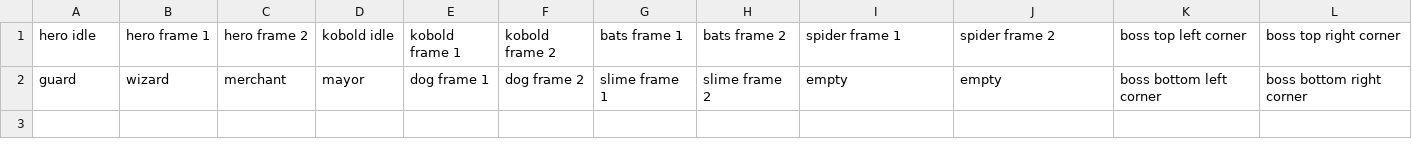
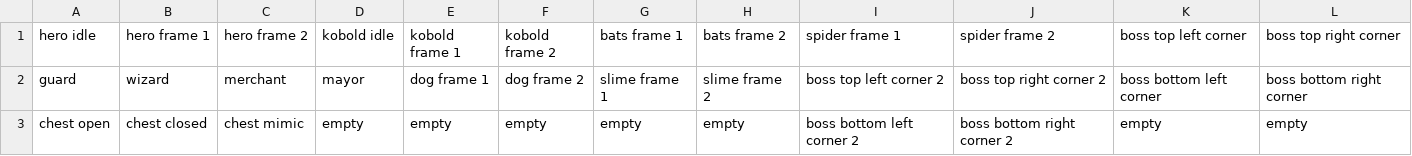
Before and after one commit to b-rodrigues/gb_card_combat_prototype, a CSV file: assets/actor-tileset-description.csv, drawn as a sheet.

```diff
--- a/assets/actor-tileset-description.csv
+++ b/assets/actor-tileset-description.csv
@@ -1,2 +1,3 @@
 "hero idle","hero frame 1","hero frame 2","kobold idle","kobold frame 1","kobold frame 2","bats frame 1","bats frame 2","spider frame 1","spider frame 2","boss top left corner","boss top right corner"
-guard,wizard,merchant,mayor,"dog frame 1","dog frame 2","slime frame 1","slime frame 2",empty,empty,"boss bottom left corner","boss bottom right corner"
+guard,wizard,merchant,mayor,"dog frame 1","dog frame 2","slime frame 1","slime frame 2","boss top left corner 2","boss top right corner 2","boss bottom left corner","boss bottom right corner"
+"chest open","chest closed","chest mimic",empty,empty,empty,empty,empty,"boss bottom left corner 2","boss bottom right corner 2",empty,empty
```
Also changed, not shown: assets/combat-tileset-description.csv, 2 other files.
